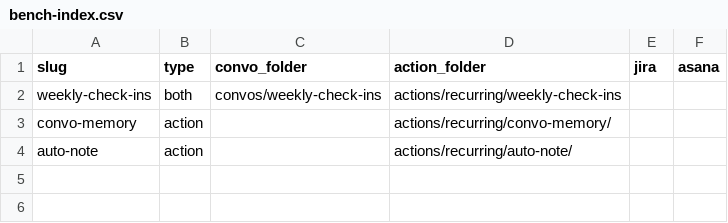
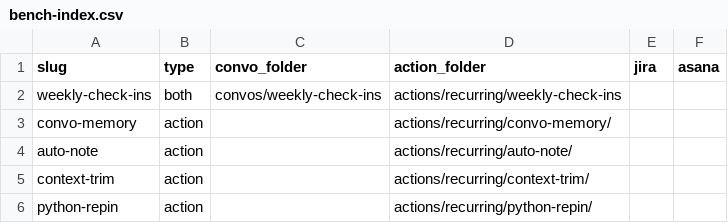
Before and after one commit to zzhenia/bench-template, a CSV file: bench-index.csv, drawn as a sheet.

```diff
--- a/bench-index.csv
+++ b/bench-index.csv
@@ -4 +4,3 @@ convo-memory,action,,actions/recurring/convo-memory/,,
 auto-note,action,,actions/recurring/auto-note/,,
+context-trim,action,,actions/recurring/context-trim/,,
+python-repin,action,,actions/recurring/python-repin/,,
```
Also changed, not shown: 15 other files.
